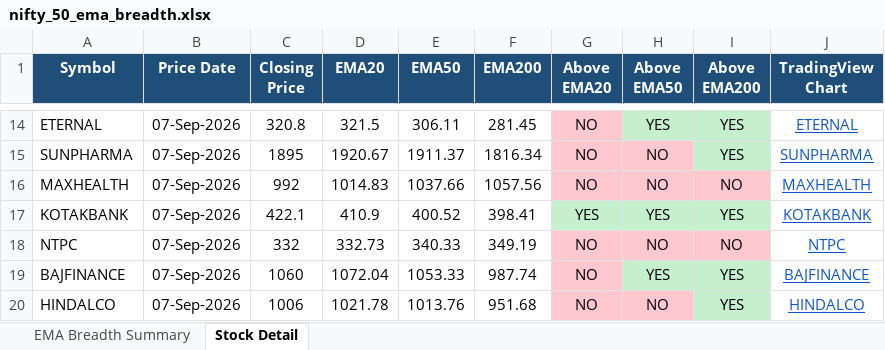
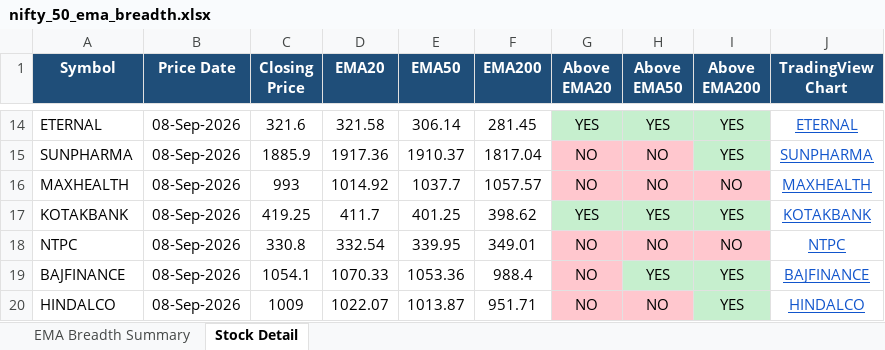
Before and after one commit to nikunj2021/EMA-Screener-, an Excel workbook: Report/EMAReport/nifty_50_ema_breadth.xlsx, sheet Stock Detail, drawn as a sheet; only a part is shown, gaps mark what is left out; values as stored, in another font and other column widths than the file's, no borders; the diff covers the shown part only; the diff names each change by its address in the sheet, - before the commit and + after, or states it on an @@ line.

```diff
--- a/Report/EMAReport/nifty_50_ema_breadth.xlsx (sheet Stock Detail)
+++ b/Report/EMAReport/nifty_50_ema_breadth.xlsx (sheet Stock Detail)
-B14:B20 (Price Date): 07-Sep-2026
+B14:B20 (Price Date): 08-Sep-2026
-C14 (Closing Price): 320.8
+C14 (Closing Price): 321.6
-D14 (EMA20): 321.5
+D14 (EMA20): 321.58
-E14 (EMA50): 306.11
+E14 (EMA50): 306.14
-G14 (Above EMA20): NO
+G14 (Above EMA20): YES
-G14 fill: #FFC7CE
+G14 fill: #C6EFCE
-C15 (Closing Price): 1895
+C15 (Closing Price): 1885.9
-D15 (EMA20): 1920.67
+D15 (EMA20): 1917.36
-E15 (EMA50): 1911.37
+E15 (EMA50): 1910.37
-F15 (EMA200): 1816.34
+F15 (EMA200): 1817.04
-C16 (Closing Price): 992
+C16 (Closing Price): 993
-D16 (EMA20): 1014.83
+D16 (EMA20): 1014.92
-E16 (EMA50): 1037.66
+E16 (EMA50): 1037.7
-F16 (EMA200): 1057.56
+F16 (EMA200): 1057.57
-C17 (Closing Price): 422.1
+C17 (Closing Price): 419.25
-D17 (EMA20): 410.9
+D17 (EMA20): 411.7
-E17 (EMA50): 400.52
+E17 (EMA50): 401.25
-F17 (EMA200): 398.41
+F17 (EMA200): 398.62
-C18 (Closing Price): 332
+C18 (Closing Price): 330.8
-D18 (EMA20): 332.73
+D18 (EMA20): 332.54
-E18 (EMA50): 340.33
+E18 (EMA50): 339.95
-F18 (EMA200): 349.19
+F18 (EMA200): 349.01
-C19 (Closing Price): 1060
+C19 (Closing Price): 1054.1
-D19 (EMA20): 1072.04
+D19 (EMA20): 1070.33
-E19 (EMA50): 1053.33
+E19 (EMA50): 1053.36
-F19 (EMA200): 987.74
+F19 (EMA200): 988.4
-C20 (Closing Price): 1006
+C20 (Closing Price): 1009
-D20 (EMA20): 1021.78
+D20 (EMA20): 1022.07
-E20 (EMA50): 1013.76
+E20 (EMA50): 1013.87
-F20 (EMA200): 951.68
+F20 (EMA200): 951.71
```
Also changed, not shown: 225 edited cells and cell formats elsewhere in this sheet, sheet EMA Breadth Summary, Report/EMAReport/Micro_250_ema_breadth_history.xlsx, Report/EMAReport/Sectoral_EMA_Analysis.xlsx, 4 other files.
